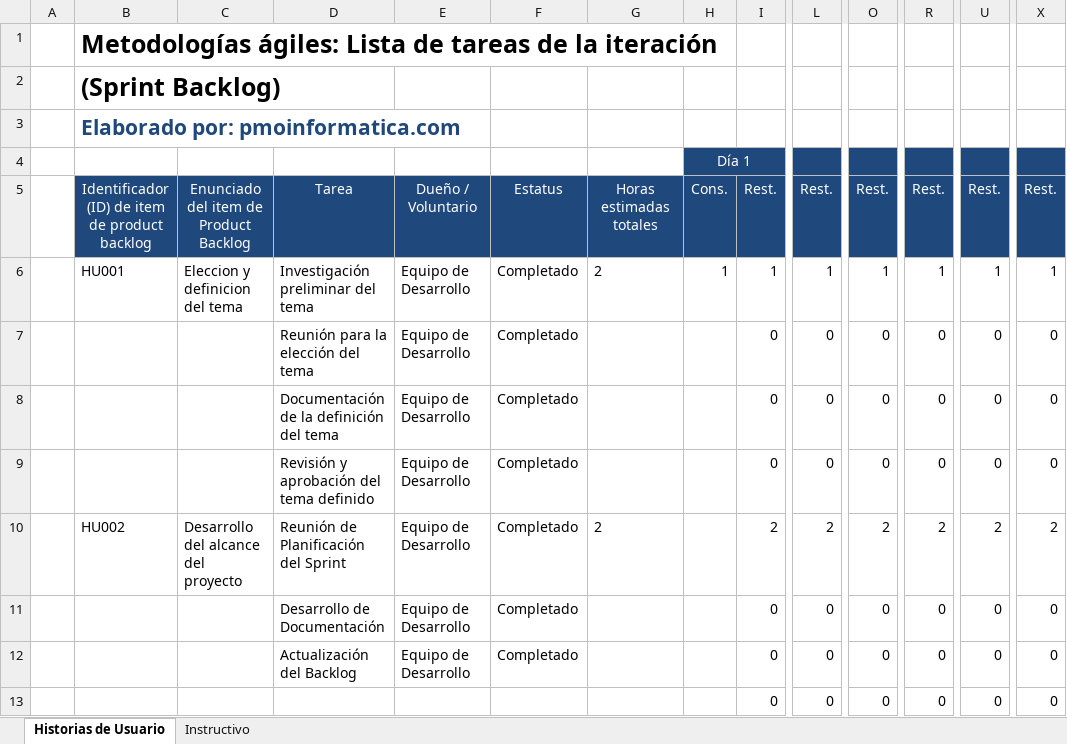
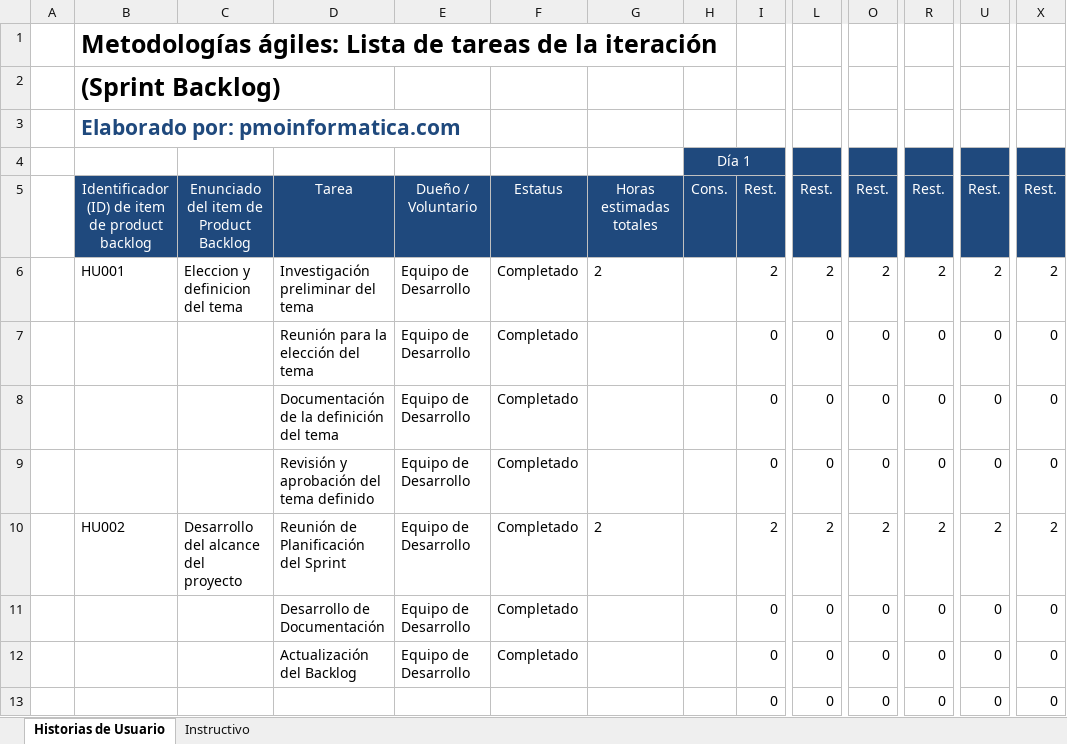
Before and after one commit to Andrew21plus/Proyecto_App_Inf_2, an Excel workbook: Documentacion/Sprint Backlog.xlsx, sheet Historias de Usuario, drawn as a sheet; only a part is shown, gaps mark what is left out; values as stored, in another font and other column widths than the file's, no borders; removed rows and columns are numbered as before the commit, all else as after; rows hold the shown columns only; the diff covers the shown part only; the diff names each change by its address in the sheet, - before the commit and + after, or states it on an @@ line.

```diff
--- a/Documentacion/Sprint Backlog.xlsx (sheet Historias de Usuario)
+++ b/Documentacion/Sprint Backlog.xlsx (sheet Historias de Usuario)
-row 6:  | HU001 | Eleccion y definicion del tema | Investigación preliminar del tema | Equipo de Desarrollo | Completado | 2 | 1 | 1 | 1 | 1 | 1 | 1 | 1
+row 6:  | HU001 | Eleccion y definicion del tema | Investigación preliminar del tema | Equipo de Desarrollo | Completado | 2 |  | 2 | 2 | 2 | 2 | 2 | 2
```
Also changed, not shown: 16 added rows and 20 edited cells elsewhere in this sheet, formulas that keep their value.
